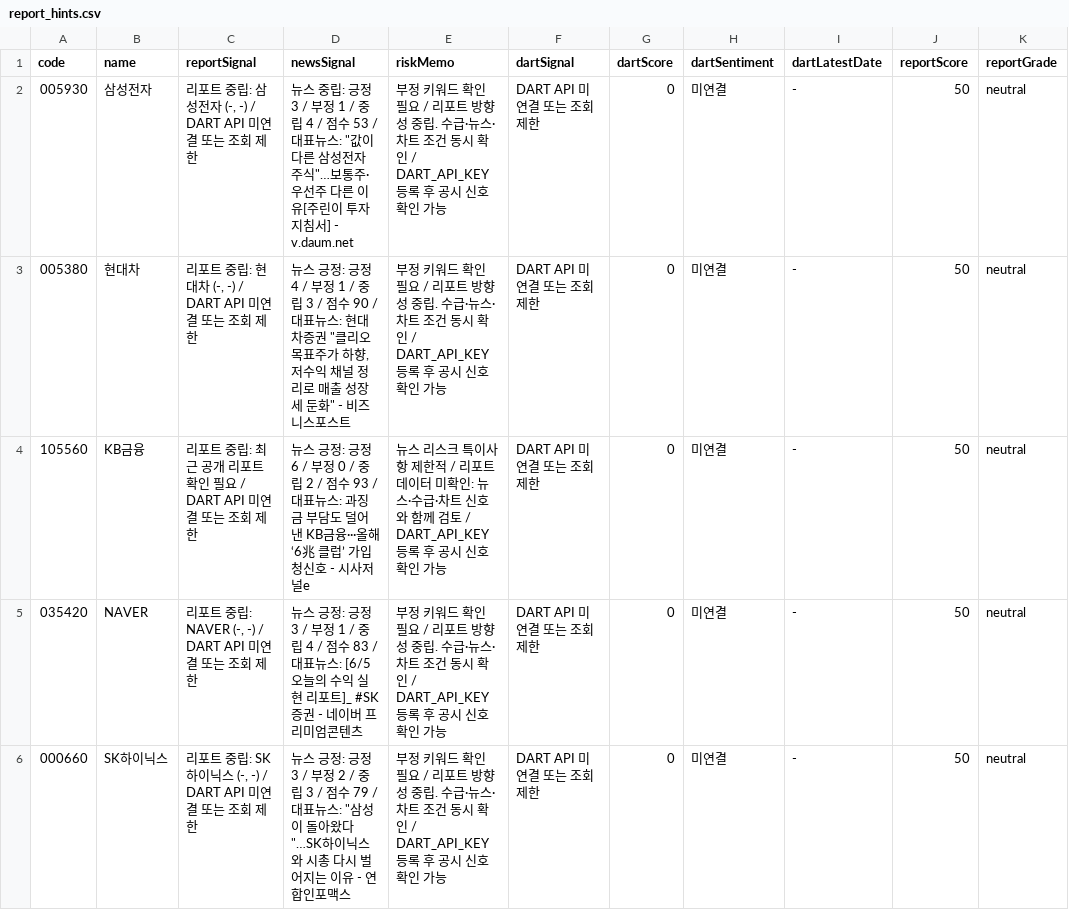
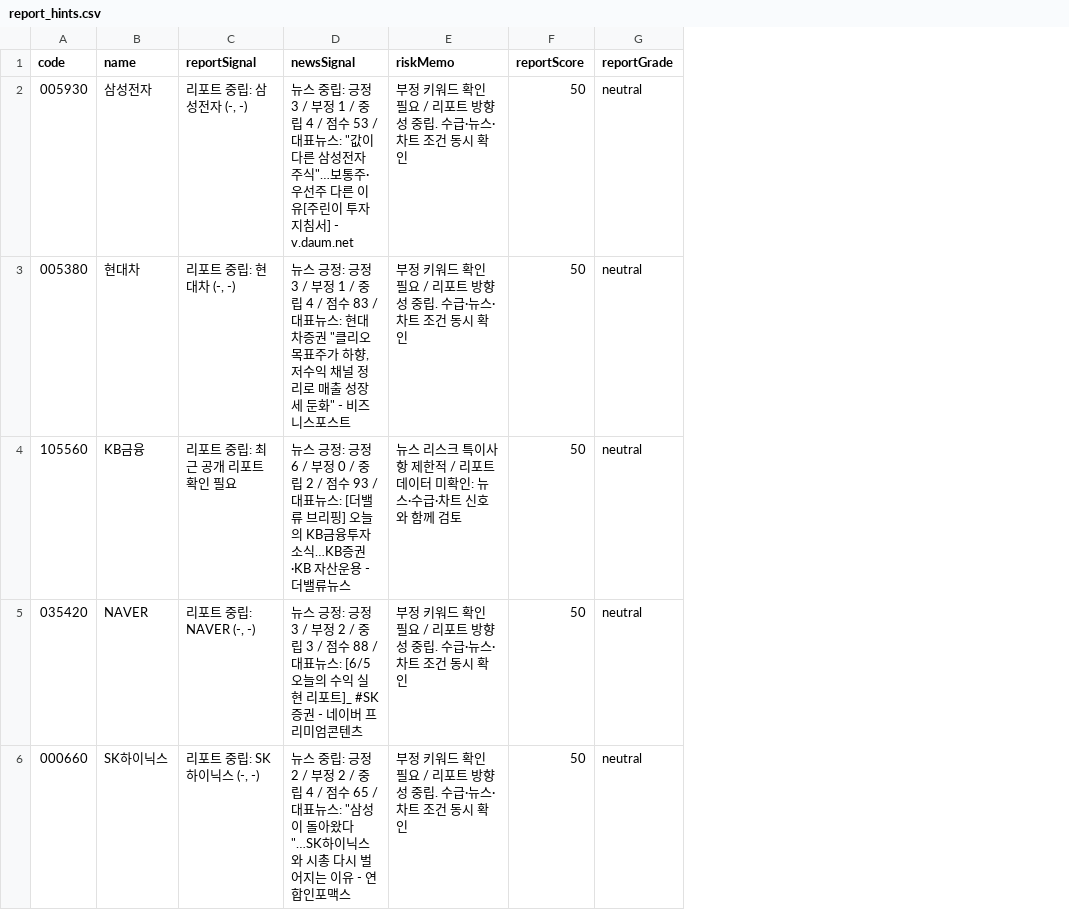
Before and after one commit to babbu28238/investment-json-data, a CSV file: report_hints.csv, drawn as a sheet; only a part is shown; the diff covers the shown part only; the diff names each change by its address in the sheet, - before the commit and + after, or states it on an @@ line.

```diff
--- a/report_hints.csv
+++ b/report_hints.csv
-column F (dartSignal), rows 2-6: all DART API 미연결 또는 조회 제한
-column G (dartScore), rows 2-6: all 0
-column H (dartSentiment), rows 2-6: all 미연결
-column I (dartLatestDate), rows 2-6: all -
-C2 (reportSignal): 리포트 중립: 삼성전자 (-, -) / DART API 미연결 또는 조회 제한
+C2 (reportSignal): 리포트 중립: 삼성전자 (-, -)
-E2:E3 (riskMemo): …시 확인 / DART_API_KEY 등록 후 공시 신호 확인 가능
+E2:E3 (riskMemo): …시 확인
-C3 (reportSignal): 리포트 중립: 현대차 (-, -) / DART API 미연결 또는 조회 제한
+C3 (reportSignal): 리포트 중립: 현대차 (-, -)
-D3 (newsSignal): …: 긍정 4 / 부정 1 / 중립 3 / 점수 90 / 대표뉴…
+D3 (newsSignal): …: 긍정 3 / 부정 1 / 중립 4 / 점수 83 / 대표뉴…
-C4 (reportSignal): 리포트 중립: 최근 공개 리포트 확인 필요 / DART API 미연결 또는 조회 제한
+C4 (reportSignal): 리포트 중립: 최근 공개 리포트 확인 필요
-D4 (newsSignal): …표뉴스: 과징금 부담도 덜어낸 KB금융···올해 ‘6兆 클럽’ 가입 청신호 - 시사저널e
+D4 (newsSignal): …표뉴스: [더밸류 브리핑] 오늘의 KB금융투자 소식…KB증권·KB 자산운용 - 더밸류뉴스
-E4 (riskMemo): …께 검토 / DART_API_KEY 등록 후 공시 신호 확인 가능
+E4 (riskMemo): …께 검토
-C5 (reportSignal): 리포트 중립: NAVER (-, -) / DART API 미연결 또는 조회 제한
+C5 (reportSignal): 리포트 중립: NAVER (-, -)
-D5 (newsSignal): …/ 부정 1 / 중립 4 / 점수 83 / 대표뉴…
+D5 (newsSignal): …/ 부정 2 / 중립 3 / 점수 88 / 대표뉴…
-E5:E6 (riskMemo): …시 확인 / DART_API_KEY 등록 후 공시 신호 확인 가능
+E5:E6 (riskMemo): …시 확인
-C6 (reportSignal): 리포트 중립: SK하이닉스 (-, -) / DART API 미연결 또는 조회 제한
+C6 (reportSignal): 리포트 중립: SK하이닉스 (-, -)
-D6 (newsSignal): 뉴스 긍정: 긍정 3 / 부정 2 / 중립 3 / 점수 79 / 대표뉴…
+D6 (newsSignal): 뉴스 중립: 긍정 2 / 부정 2 / 중립 4 / 점수 65 / 대표뉴…
```
Also changed, not shown: 47 edited cells elsewhere in this file, supply_flow_input.csv, 27 other files.
